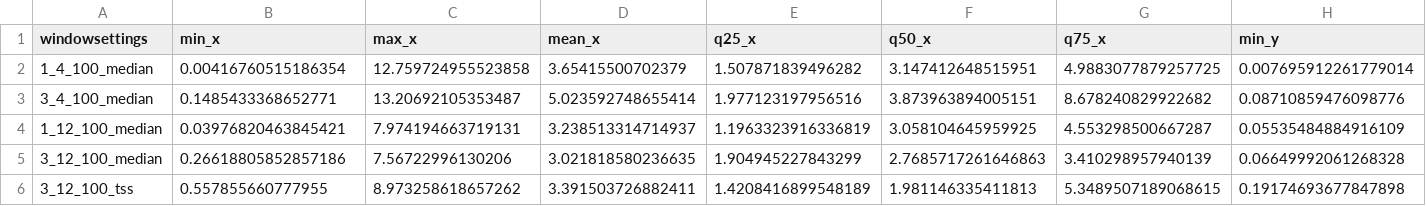
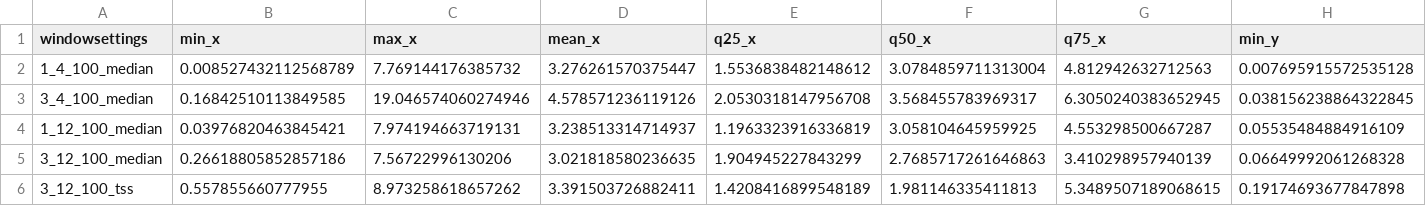
Before and after one commit to bertoferrero-research/tests_indoor_localisation_datasets, a CSV file: 02-trilateration/paper1/output/T1_closer_sensors/track_straight_01_all_sensors.mbd_window_deviations.csv, drawn as a sheet; only a part is shown; the diff covers the shown part only; the diff names each change by its address in the sheet, - before the commit and + after, or states it on an @@ line.

```diff
--- a/02-trilateration/paper1/output/T1_closer_sensors/track_straight_01_all_sensors.mbd_window_deviations.csv
+++ b/02-trilateration/paper1/output/T1_closer_sensors/track_straight_01_all_sensors.mbd_window_deviations.csv
-B2 (min_x): 0.00416760515186354
+B2 (min_x): 0.008527432112568789
-C2 (max_x): 12.759724955523858
+C2 (max_x): 7.769144176385732
-D2 (mean_x): 3.65415500702379
+D2 (mean_x): 3.276261570375447
-E2 (q25_x): 1.507871839496282
+E2 (q25_x): 1.5536838482148612
-F2 (q50_x): 3.147412648515951
+F2 (q50_x): 3.0784859711313004
-G2 (q75_x): 4.9883077879257725
+G2 (q75_x): 4.812942632712563
-H2 (min_y): 0.007695912261779014
+H2 (min_y): 0.007695915572535128
-B3 (min_x): 0.1485433368652771
+B3 (min_x): 0.16842510113849585
-C3 (max_x): 13.20692105353487
+C3 (max_x): 19.046574060274946
-D3 (mean_x): 5.023592748655414
+D3 (mean_x): 4.578571236119126
-E3 (q25_x): 1.977123197956516
+E3 (q25_x): 2.0530318147956708
-F3 (q50_x): 3.873963894005151
+F3 (q50_x): 3.568455783969317
-G3 (q75_x): 8.678240829922682
+G3 (q75_x): 6.3050240383652945
-H3 (min_y): 0.08710859476098776
+H3 (min_y): 0.038156238864322845
```
Also changed, not shown: 22 edited cells elsewhere in this file, 02-trilateration/paper1/output/T1_closer_sensors/track_straight_01_all_sensors.mbd_window_1_4_100_median.csv, 02-trilateration/paper1/output/T1_closer_sensors/track_straight_01_all_sensors.mbd_window_1_4_100_median_deviations.csv, 10 other files.
